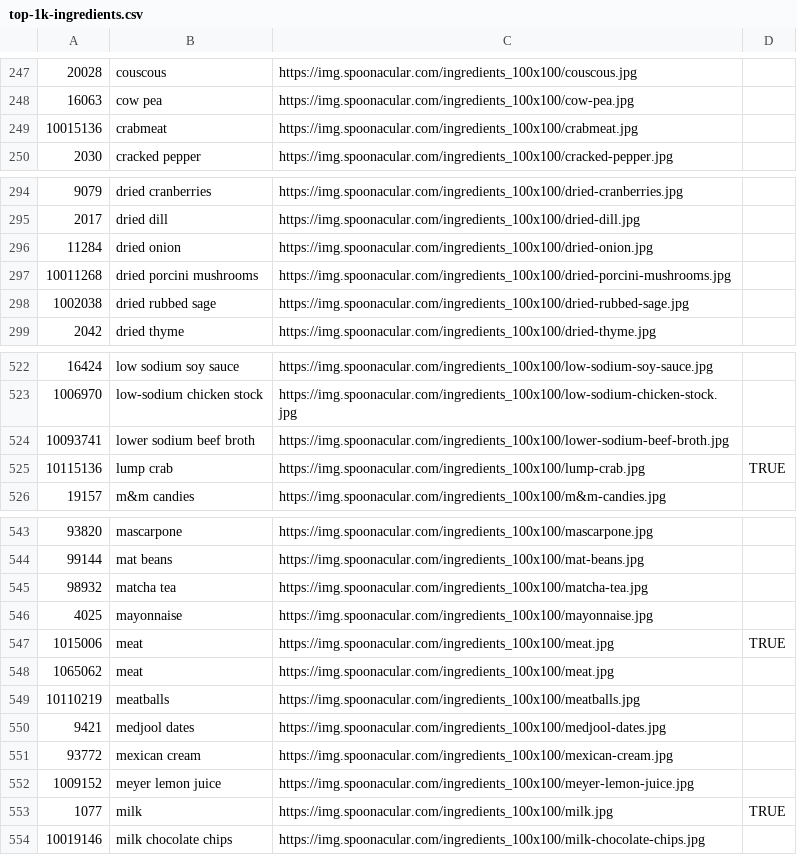
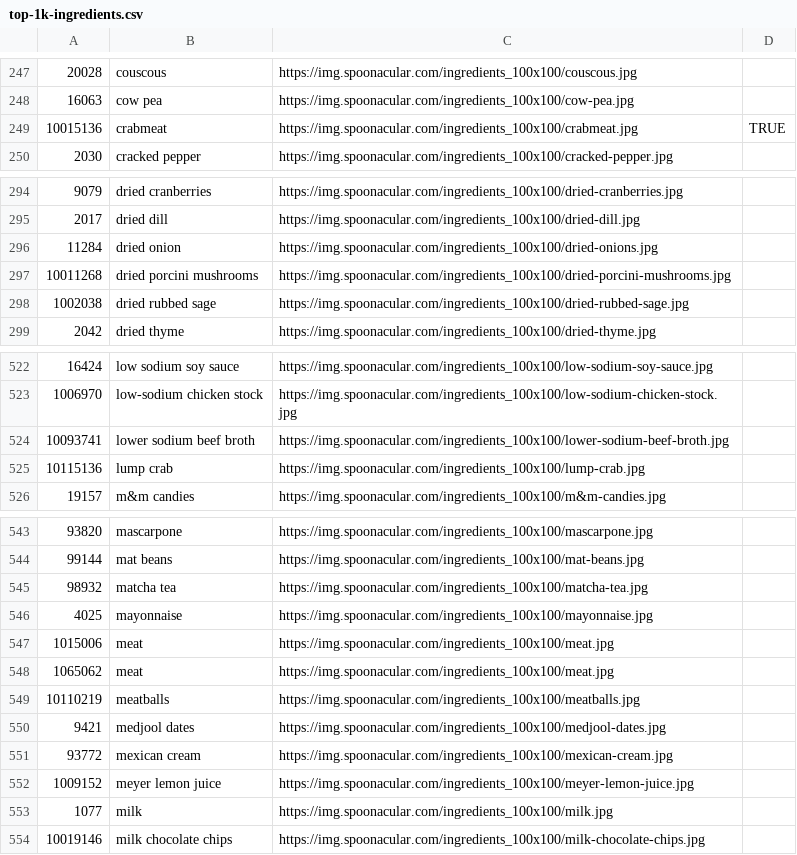
Before and after one commit to CS388-Group1/bite, a CSV file: AndroidProject/Bite/app/src/main/assets/top-1k-ingredients.csv, drawn as a sheet; only a part is shown, gaps mark what is left out; the diff covers the shown part only.

Commit message:
Revert SearchByIngredient fragment and layout shimmer changes

```diff
--- a/AndroidProject/Bite/app/src/main/assets/top-1k-ingredients.csv
+++ b/AndroidProject/Bite/app/src/main/assets/top-1k-ingredients.csv
@@ -248,3 +248,3 @@
 16063,cow pea,https://img.spoonacular.com/ingredients_100x100/cow-pea.jpg,
-10015136,crabmeat,https://img.spoonacular.com/ingredients_100x100/crabmeat.jpg,
+10015136,crabmeat,https://img.spoonacular.com/ingredients_100x100/crabmeat.jpg,TRUE
 2030,cracked pepper,https://img.spoonacular.com/ingredients_100x100/cracked-pepper.jpg,
@@ -295,3 +295,3 @@
 2017,dried dill,https://img.spoonacular.com/ingredients_100x100/dried-dill.jpg,
-11284,dried onion,https://img.spoonacular.com/ingredients_100x100/dried-onion.jpg,
+11284,dried onion,https://img.spoonacular.com/ingredients_100x100/dried-onions.jpg,
 10011268,dried porcini mushrooms,https://img.spoonacular.com/ingredients_100x100/dried-porcini-mushrooms.jpg,
@@ -524,3 +524,3 @@
 10093741,lower sodium beef broth,https://img.spoonacular.com/ingredients_100x100/lower-sodium-beef-broth.jpg,
-10115136,lump crab,https://img.spoonacular.com/ingredients_100x100/lump-crab.jpg,TRUE
+10115136,lump crab,https://img.spoonacular.com/ingredients_100x100/lump-crab.jpg,
 19157,m&m candies,https://img.spoonacular.com/ingredients_100x100/m&m-candies.jpg,
@@ -546,3 +546,3 @@
 4025,mayonnaise,https://img.spoonacular.com/ingredients_100x100/mayonnaise.jpg,
-1015006,meat,https://img.spoonacular.com/ingredients_100x100/meat.jpg,TRUE
+1015006,meat,https://img.spoonacular.com/ingredients_100x100/meat.jpg,
 1065062,meat,https://img.spoonacular.com/ingredients_100x100/meat.jpg,
@@ -552,3 +552,3 @@
 1009152,meyer lemon juice,https://img.spoonacular.com/ingredients_100x100/meyer-lemon-juice.jpg,
-1077,milk,https://img.spoonacular.com/ingredients_100x100/milk.jpg,TRUE
+1077,milk,https://img.spoonacular.com/ingredients_100x100/milk.jpg,
 10019146,milk chocolate chips,https://img.spoonacular.com/ingredients_100x100/milk-chocolate-chips.jpg,
```
Also changed, not shown: 21 edited cells elsewhere in this file, 2 other files.
